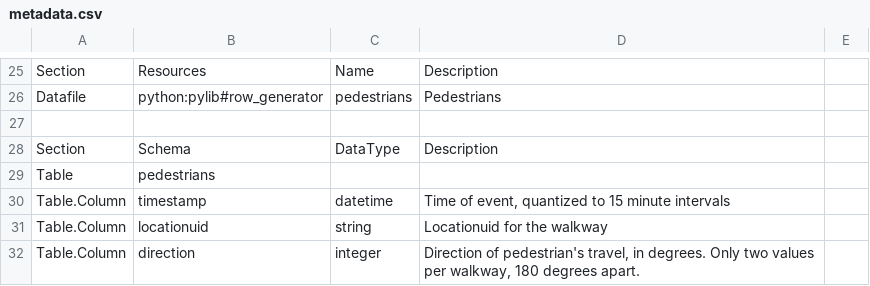
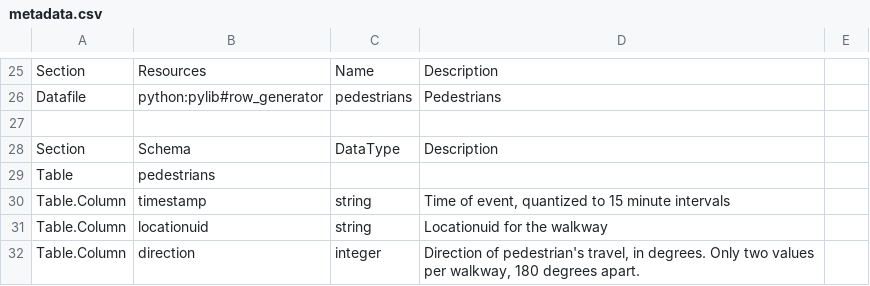
Before and after one commit to sandiegodata-projects/cityiq.io, a CSV file: cityiq.io-pedestrians-san_diego/metadata.csv, drawn as a sheet; only a part is shown, gaps mark what is left out.

```diff
--- a/cityiq.io-pedestrians-san_diego/metadata.csv
+++ b/cityiq.io-pedestrians-san_diego/metadata.csv
@@ -29,3 +29,3 @@ Section,Schema,DataType,Description,
 Table,pedestrians,,,
-Table.Column,timestamp,datetime,"Time of event, quantized to 15 minute intervals",
+Table.Column,timestamp,string,"Time of event, quantized to 15 minute intervals",
 Table.Column,locationuid,string,Locationuid for the walkway,
```
Also changed, not shown: cityiq.io-objects-san_diego/metadata.csv, 7 other files.
